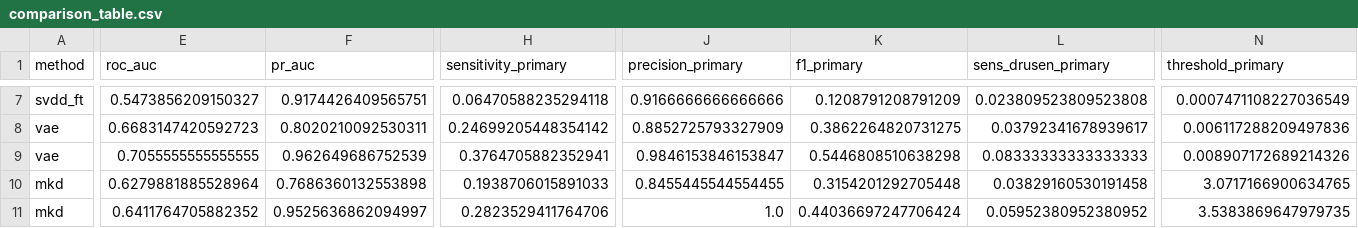
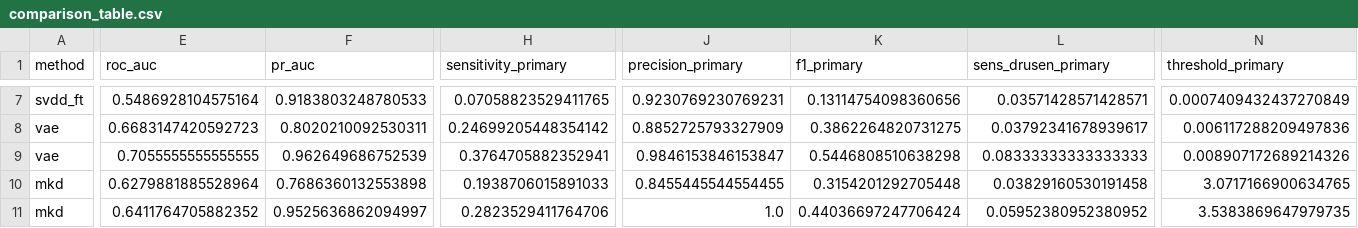
Before and after one commit to sidharthravary/OCT-Anomaly-Detection-Protocol, a CSV file: outputs/metrics/comparison_table.csv, drawn as a sheet; only a part is shown, gaps mark what is left out; the diff covers the shown part only; the diff names each change by its address in the sheet, - before the commit and + after, or states it on an @@ line.

```diff
--- a/outputs/metrics/comparison_table.csv
+++ b/outputs/metrics/comparison_table.csv
-E7 (roc_auc): 0.5473856209150327
+E7 (roc_auc): 0.5486928104575164
-F7 (pr_auc): 0.9174426409565751
+F7 (pr_auc): 0.9183803248780533
-H7 (sensitivity_primary): 0.06470588235294118
+H7 (sensitivity_primary): 0.07058823529411765
-J7 (precision_primary): 0.9166666666666666
+J7 (precision_primary): 0.9230769230769231
-K7 (f1_primary): 0.1208791208791209
+K7 (f1_primary): 0.13114754098360656
-L7 (sens_drusen_primary): 0.023809523809523808
+L7 (sens_drusen_primary): 0.03571428571428571
-N7 (threshold_primary): 0.0007471108227036549
+N7 (threshold_primary): 0.0007409432437270849
```
Also changed, not shown: 42 edited cells elsewhere in this file, outputs/metrics/ablations_retrain.csv, outputs/metrics/excluded_patients.csv, 22 other files.
